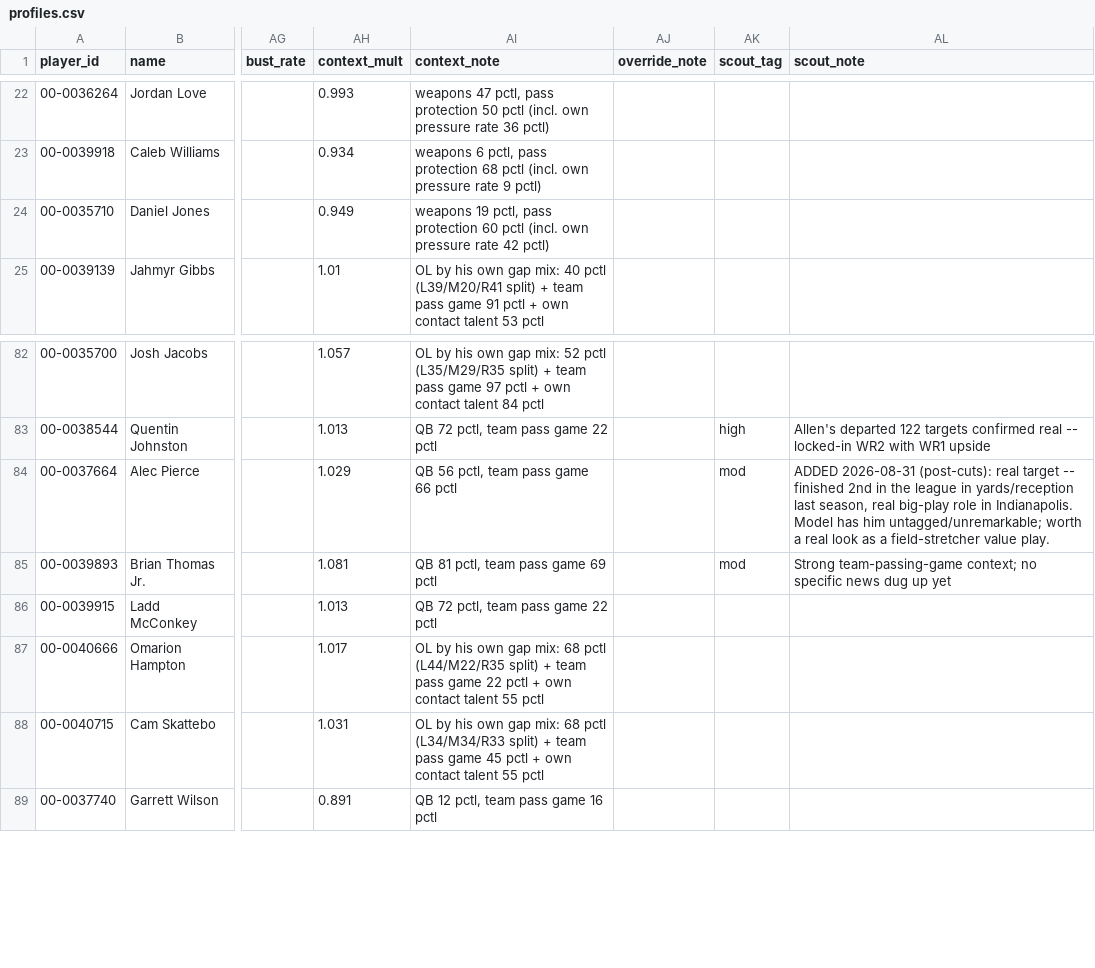
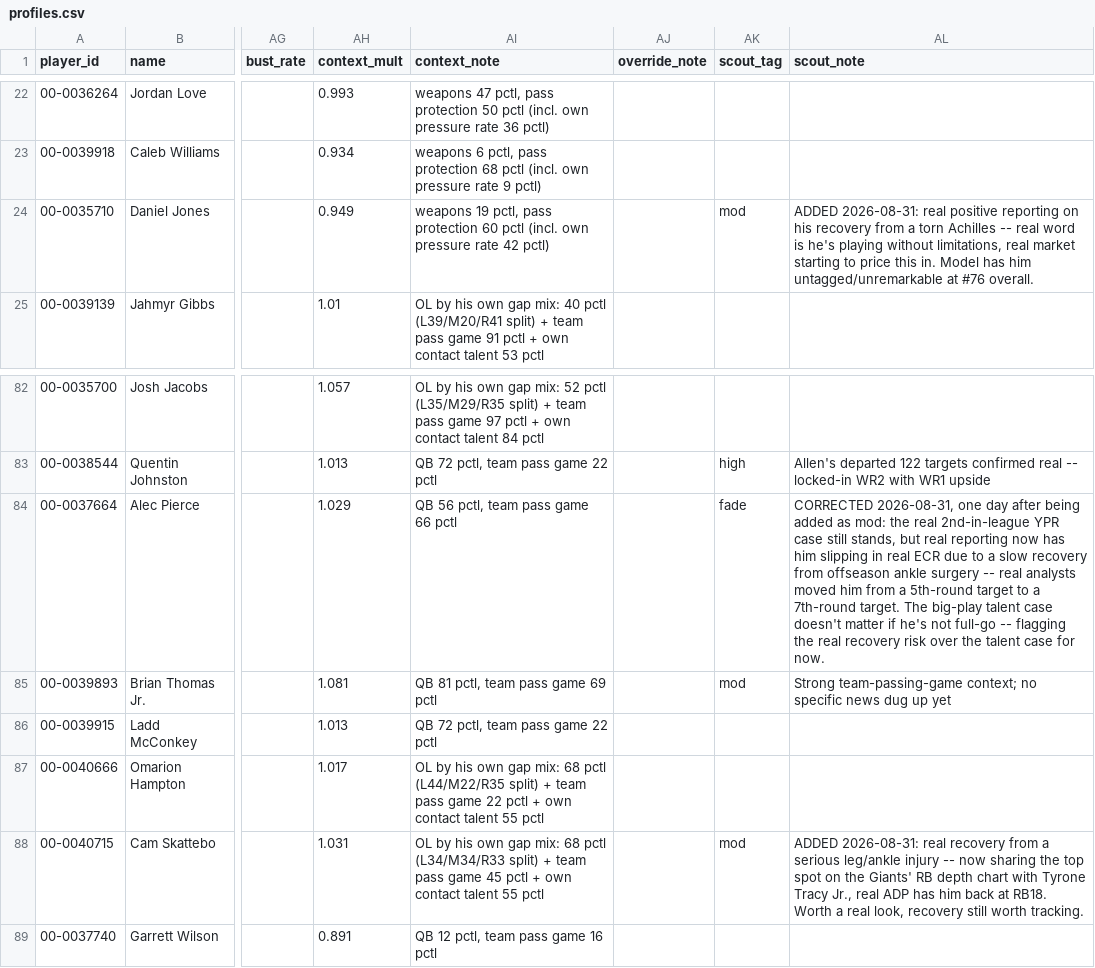
Before and after one commit to MalBot1/draft-war-room, a CSV file: profiles.csv, drawn as a sheet; only a part is shown, gaps mark what is left out; the diff names each change by its address in the sheet, - before the commit and + after, or states it on an @@ line.

```diff
--- a/profiles.csv
+++ b/profiles.csv
-AK24 (scout_tag): (empty)
+AK24 (scout_tag): mod
-AL24 (scout_note): (empty)
+AL24 (scout_note): ADDED 2026-08-31: real positive reporting on his recovery from a torn Achilles -- real word is he's playing without limitations, real market starting to price this in. Model has him untagged/unremarkable at #76 overall.
-AK84 (scout_tag): mod
+AK84 (scout_tag): fade
-AL84 (scout_note): ADDED 2026-08-31 (post-cuts): real target -- finished 2nd in the league in yards/reception last season, real big-play role in Indianapolis. Model has him untagged/unremarkable; worth a real look as a field-stretcher value play.
+AL84 (scout_note): CORRECTED 2026-08-31, one day after being added as mod: the real 2nd-in-league YPR case still stands, but real reporting now has him slipping in real ECR due to a slow recovery from offseason ankle surgery -- real analysts moved him from a 5th-round target to a 7th-round target. The big-play talent case doesn't matter if he's not full-go -- flagging the real recovery risk over the talent case for now.
-AK88 (scout_tag): (empty)
+AK88 (scout_tag): mod
-AL88 (scout_note): (empty)
+AL88 (scout_note): ADDED 2026-08-31: real recovery from a serious leg/ankle injury -- now sharing the top spot on the Giants' RB depth chart with Tyrone Tracy Jr., real ADP has him back at RB18. Worth a real look, recovery still worth tracking.
```
Also changed, not shown: scouting_notes.csv, war_room_import.csv.
